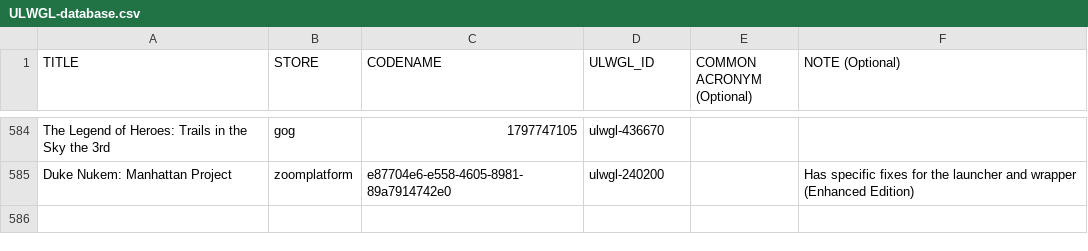
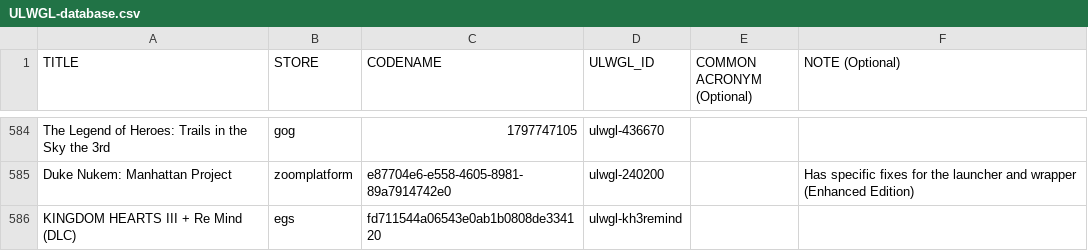
Before and after one commit to Open-Wine-Components/umu-database, a CSV file: ULWGL-database.csv, drawn as a sheet; only a part is shown, gaps mark what is left out; the diff names each change by its address in the sheet, - before the commit and + after, or states it on an @@ line.

Commit message:
Update ULWGL-database.csv

```diff
--- a/ULWGL-database.csv
+++ b/ULWGL-database.csv
+row 586: KINGDOM HEARTS III + Re Mind (DLC) | egs | fd711544a06543e0ab1b0808de334120 | ulwgl-kh3remind
```
